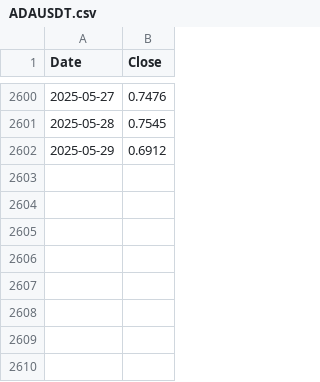
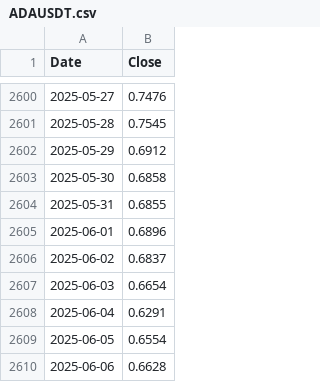
Before and after one commit to Moist-Cat/cryptobro, a CSV file: datasets/ADAUSDT.csv, drawn as a sheet; only a part is shown, gaps mark what is left out; the diff names each change by its address in the sheet, - before the commit and + after, or states it on an @@ line.

```diff
--- a/datasets/ADAUSDT.csv
+++ b/datasets/ADAUSDT.csv
+row 2603: 2025-05-30 | 0.6858
+row 2604: 2025-05-31 | 0.6855
+row 2605: 2025-06-01 | 0.6896
+row 2606: 2025-06-02 | 0.6837
+row 2607: 2025-06-03 | 0.6654
+row 2608: 2025-06-04 | 0.6291
+row 2609: 2025-06-05 | 0.6554
+row 2610: 2025-06-06 | 0.6628
```
Also changed, not shown: datasets/BTCUSDT.csv, datasets/ETHUSDT.csv, 30 other files.
